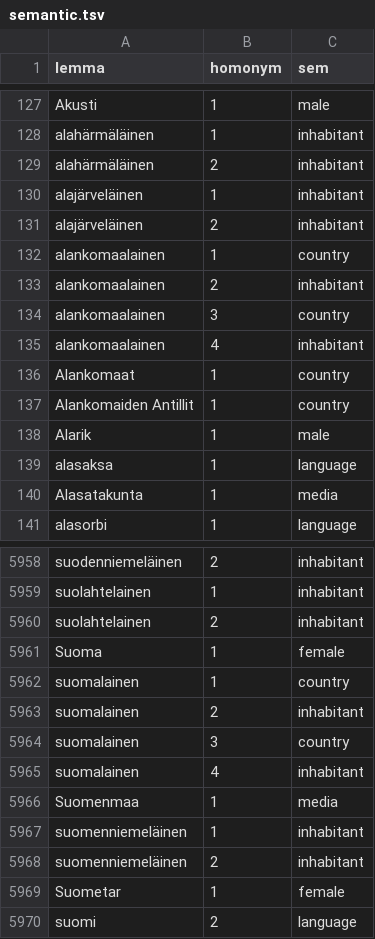
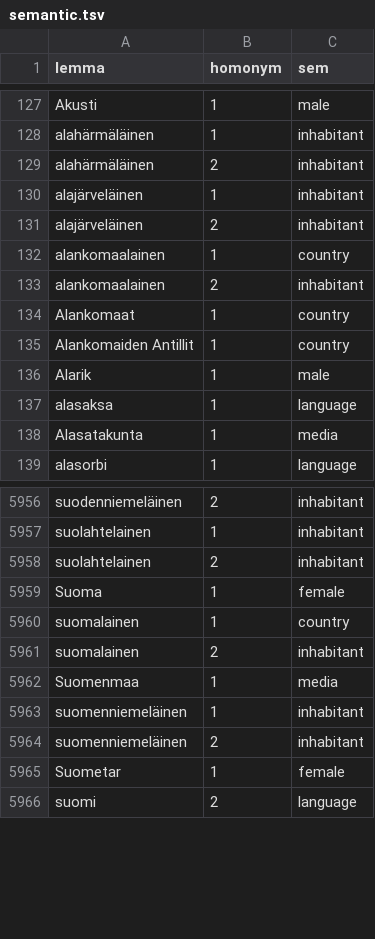
Before and after one commit to flammie/omorfi, a TSV file: src/attributes/semantic.tsv, drawn as a sheet; only a part is shown, gaps mark what is left out; the diff names each change by its address in the sheet, - before the commit and + after, or states it on an @@ line.

```diff
--- a/src/attributes/semantic.tsv
+++ b/src/attributes/semantic.tsv
-row 134: alankomaalainen | 3 | country
-row 135: alankomaalainen | 4 | inhabitant
-row 5964: suomalainen | 3 | country
-row 5965: suomalainen | 4 | inhabitant
```
Also changed, not shown: src/paradigms/morphophonology.tsv, src/paradigms/stub-deletions.tsv, 1 other file.
